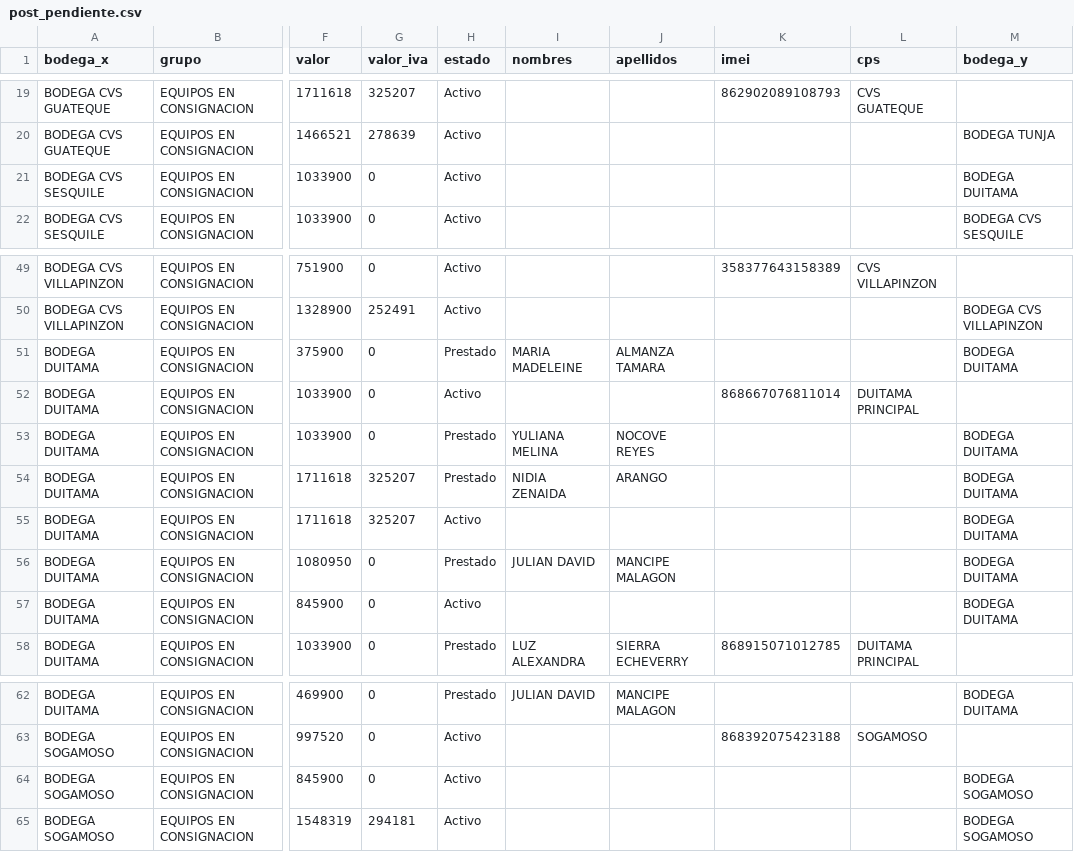
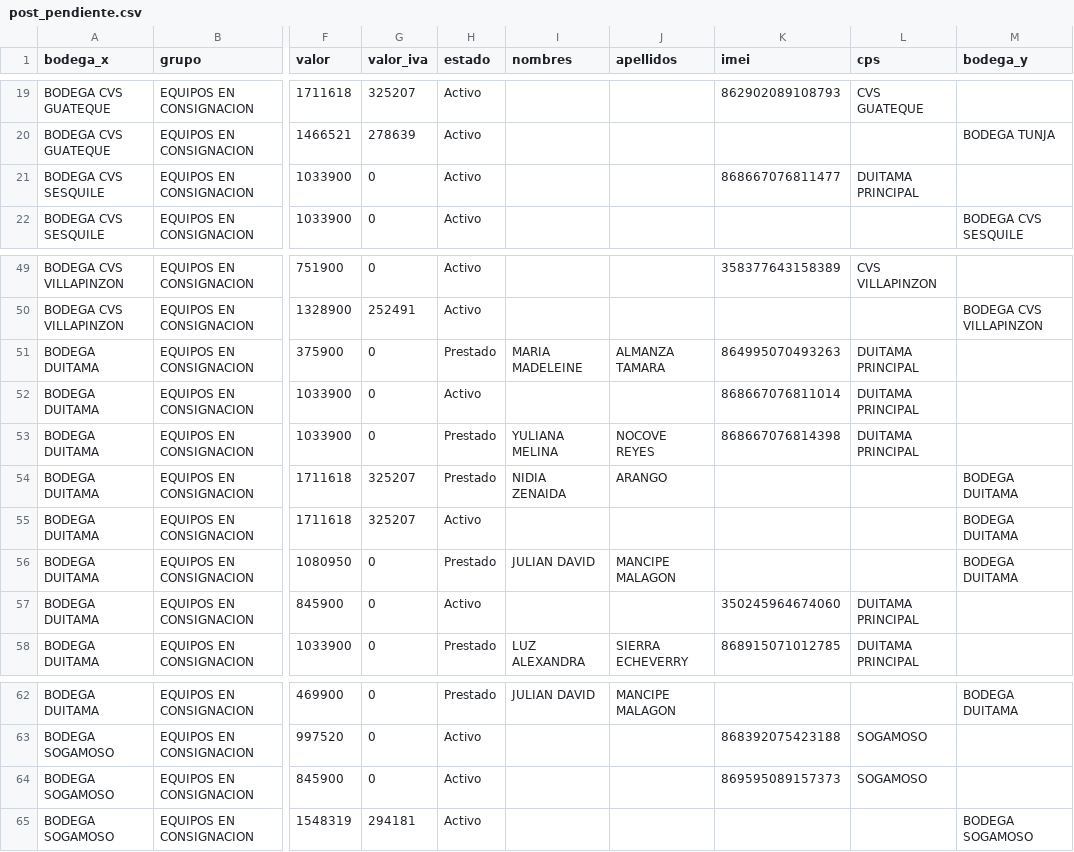
Before and after one commit to lubernu/lefcom, a CSV file: post_pendiente.csv, drawn as a sheet; only a part is shown, gaps mark what is left out; the diff names each change by its address in the sheet, - before the commit and + after, or states it on an @@ line.

```diff
--- a/post_pendiente.csv
+++ b/post_pendiente.csv
-K21 (imei): (empty)
+K21 (imei): 868667076811477
-L21 (cps): (empty)
+L21 (cps): DUITAMA PRINCIPAL
-M21 (bodega_y): BODEGA DUITAMA
+M21 (bodega_y): (empty)
-K51 (imei): (empty)
+K51 (imei): 864995070493263
-L51 (cps): (empty)
+L51 (cps): DUITAMA PRINCIPAL
-M51 (bodega_y): BODEGA DUITAMA
+M51 (bodega_y): (empty)
-K53 (imei): (empty)
+K53 (imei): 868667076814398
-L53 (cps): (empty)
+L53 (cps): DUITAMA PRINCIPAL
-M53 (bodega_y): BODEGA DUITAMA
+M53 (bodega_y): (empty)
-K57 (imei): (empty)
+K57 (imei): 350245964674060
-L57 (cps): (empty)
+L57 (cps): DUITAMA PRINCIPAL
-M57 (bodega_y): BODEGA DUITAMA
+M57 (bodega_y): (empty)
-K64 (imei): (empty)
+K64 (imei): 869595089157373
-L64 (cps): (empty)
+L64 (cps): SOGAMOSO
-M64 (bodega_y): BODEGA SOGAMOSO
+M64 (bodega_y): (empty)
```
Also changed, not shown: kit_pendiente.csv.
